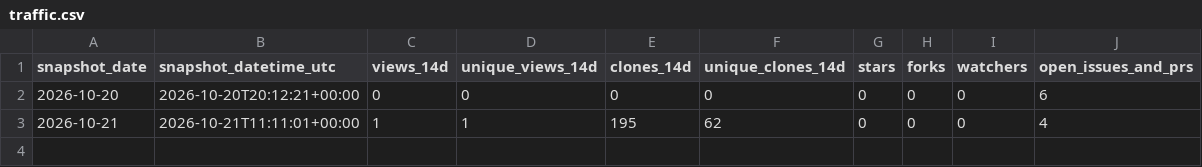
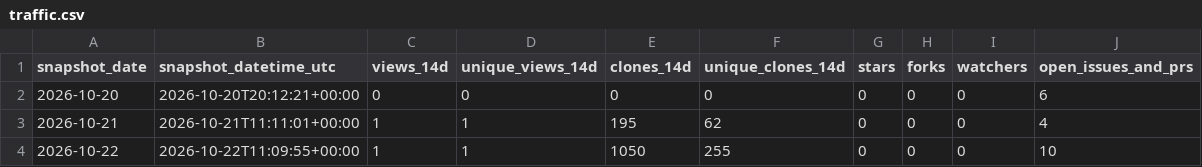
Before and after one commit to danielep71/K-IRRBB-Prepayment_Models, a CSV file: data/traffic.csv, drawn as a sheet.

```diff
--- a/data/traffic.csv
+++ b/data/traffic.csv
@@ -3 +3,2 @@ snapshot_date,snapshot_datetime_utc,views_14d,unique_views_14d,clones_14d,unique
 2026-10-21,2026-10-21T11:11:01+00:00,1,1,195,62,0,0,0,4
+2026-10-22,2026-10-22T11:09:55+00:00,1,1,1050,255,0,0,0,10
```
Also changed, not shown: data/traffic_daily.csv, 1 other file.
